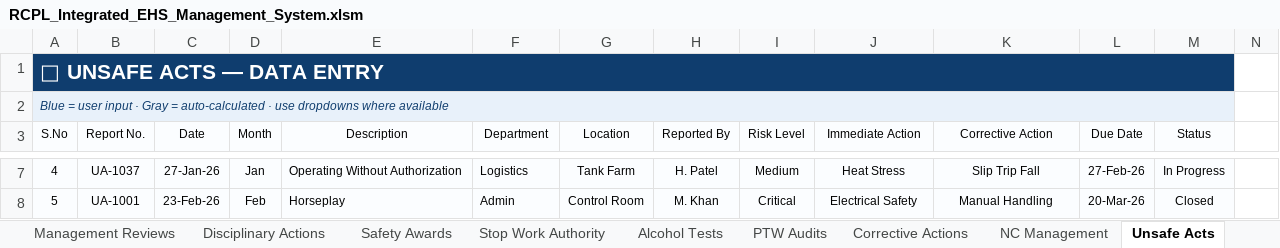
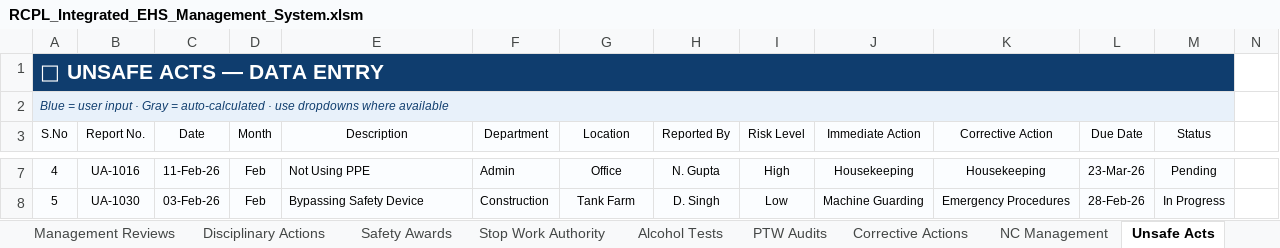
Before and after one commit to snlbk043-cell/hira, an Excel workbook: dashboard/RCPL_Integrated_EHS_Management_System.xlsm, sheet Unsafe Acts, drawn as a sheet; only a part is shown, gaps mark what is left out; values as stored, in another font and other column widths than the file's, no borders; table styles not drawn; the diff covers the shown part only; the diff names each change by its address in the sheet, - before the commit and + after, or states it on an @@ line.

```diff
--- a/dashboard/RCPL_Integrated_EHS_Management_System.xlsm (sheet Unsafe Acts)
+++ b/dashboard/RCPL_Integrated_EHS_Management_System.xlsm (sheet Unsafe Acts)
-B7 (Report No.): UA-1037
+B7 (Report No.): UA-1016
-C7 (Date): 27-Jan-26
+C7 (Date): 11-Feb-26
-D7 (Month): Jan
+D7 (Month): Feb
-E7 (Description): Operating Without Authorization
+E7 (Description): Not Using PPE
-F7 (Department): Logistics
+F7 (Department): Admin
-G7 (Location): Tank Farm
+G7 (Location): Office
-H7 (Reported By): H. Patel
+H7 (Reported By): N. Gupta
-I7 (Risk Level): Medium
+I7 (Risk Level): High
-J7 (Immediate Action): Heat Stress
+J7 (Immediate Action): Housekeeping
-K7 (Corrective Action): Slip Trip Fall
+K7 (Corrective Action): Housekeeping
-L7 (Due Date): 27-Feb-26
+L7 (Due Date): 23-Mar-26
-M7 (Status): In Progress
+M7 (Status): Pending
-B8 (Report No.): UA-1001
+B8 (Report No.): UA-1030
-C8 (Date): 23-Feb-26
+C8 (Date): 03-Feb-26
-E8 (Description): Horseplay
+E8 (Description): Bypassing Safety Device
-F8 (Department): Admin
+F8 (Department): Construction
-G8 (Location): Control Room
+G8 (Location): Tank Farm
-H8 (Reported By): M. Khan
+H8 (Reported By): D. Singh
-I8 (Risk Level): Critical
+I8 (Risk Level): Low
-J8 (Immediate Action): Electrical Safety
+J8 (Immediate Action): Machine Guarding
-K8 (Corrective Action): Manual Handling
+K8 (Corrective Action): Emergency Procedures
-L8 (Due Date): 20-Mar-26
+L8 (Due Date): 28-Feb-26
-M8 (Status): Closed
+M8 (Status): In Progress
```
Also changed, not shown: 433 edited cells elsewhere in this sheet, sheet Incident, sheet JSA Risk Assessment, sheet NC Management, sheet HSE Observations, sheet Stop Work Authority, sheet Disciplinary Actions, 41 more sheets, formulas that keep their value, charts or pictures, 3 other files.
